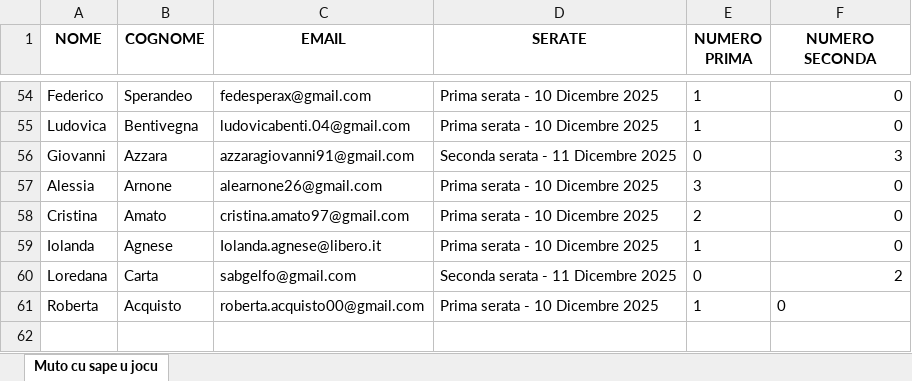
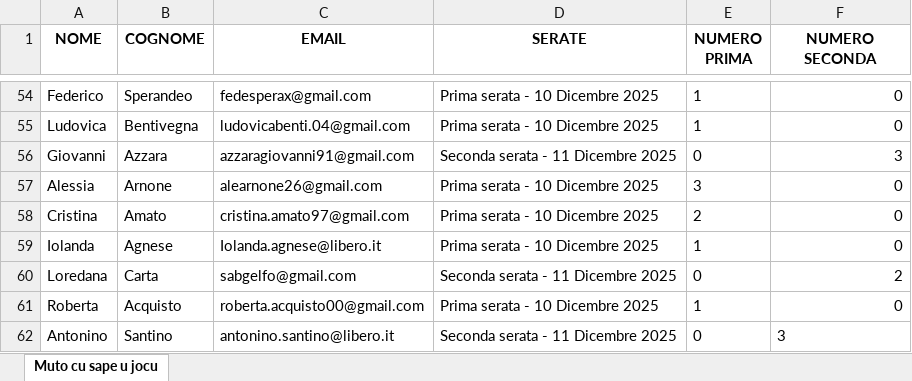
Before and after one commit to FrigoriferoAccecante/ticketfast_streamlit_final, an Excel workbook: P&C reports.xlsx, sheet Muto cu sape u jocu, drawn as a sheet; only a part is shown, gaps mark what is left out; values as stored, in another font and other column widths than the file's, no borders; the diff names each change by its address in the sheet, - before the commit and + after, or states it on an @@ line.

Commit message:
Aggiornamento automatico P&C reports.xlsx

```diff
--- a/P&C reports.xlsx (sheet Muto cu sape u jocu)
+++ b/P&C reports.xlsx (sheet Muto cu sape u jocu)
-F61 alignment: left
+F61 alignment: right
+row 62: Antonino | Santino | antonino.santino@libero.it | Seconda serata - 11 Dicembre 2025 | 0 | 3
```
